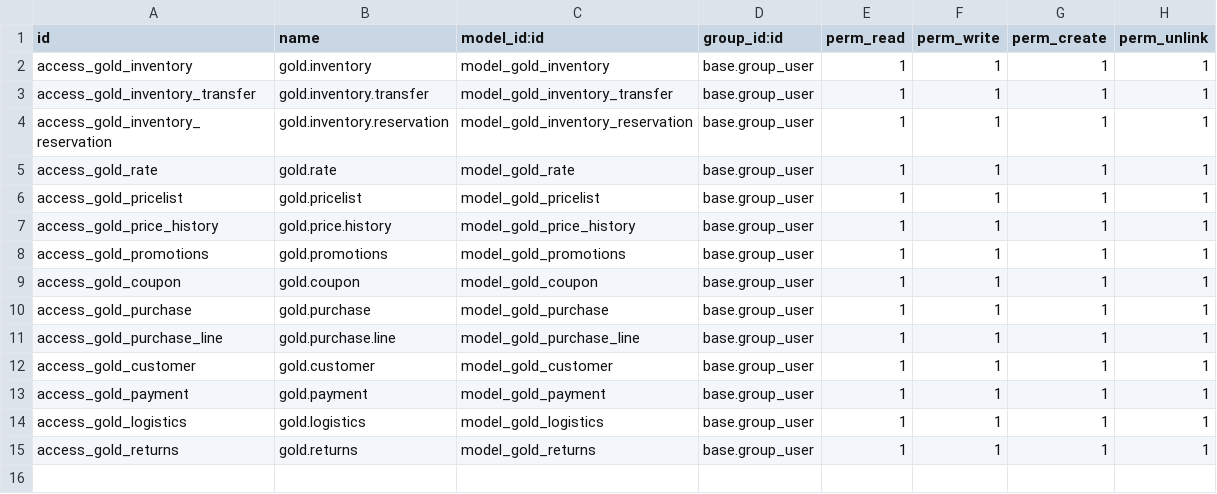
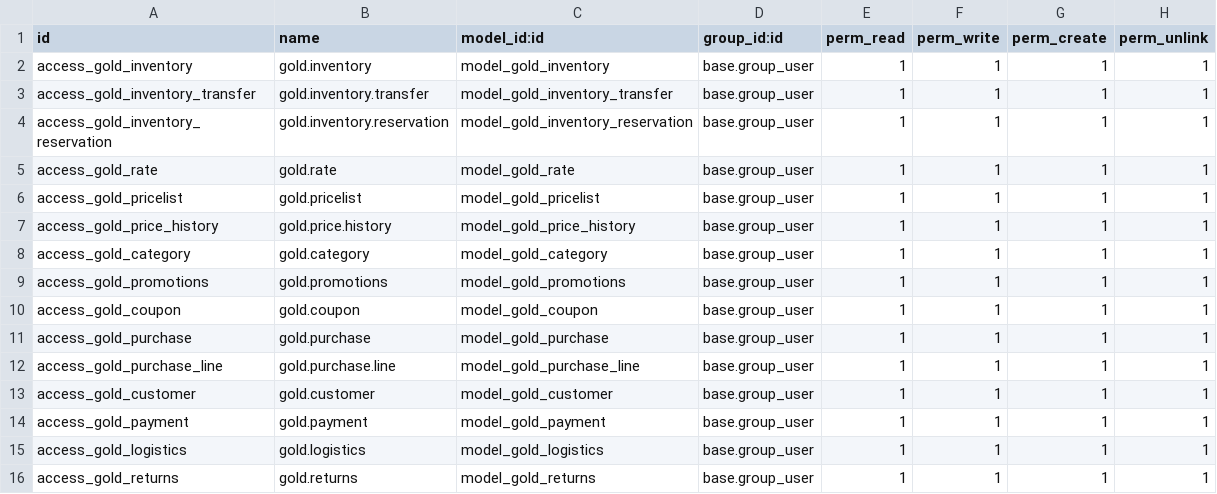
Before and after one commit to chokkanathanags/sales_management_app, a CSV file: security/ir.model.access.csv, drawn as a sheet; the diff names each change by its address in the sheet, - before the commit and + after, or states it on an @@ line.

```diff
--- a/security/ir.model.access.csv
+++ b/security/ir.model.access.csv
+row 8: access_gold_category | gold.category | model_gold_category | base.group_user | 1 | 1 | 1 | 1
```
Also changed, not shown: 10 other files.
